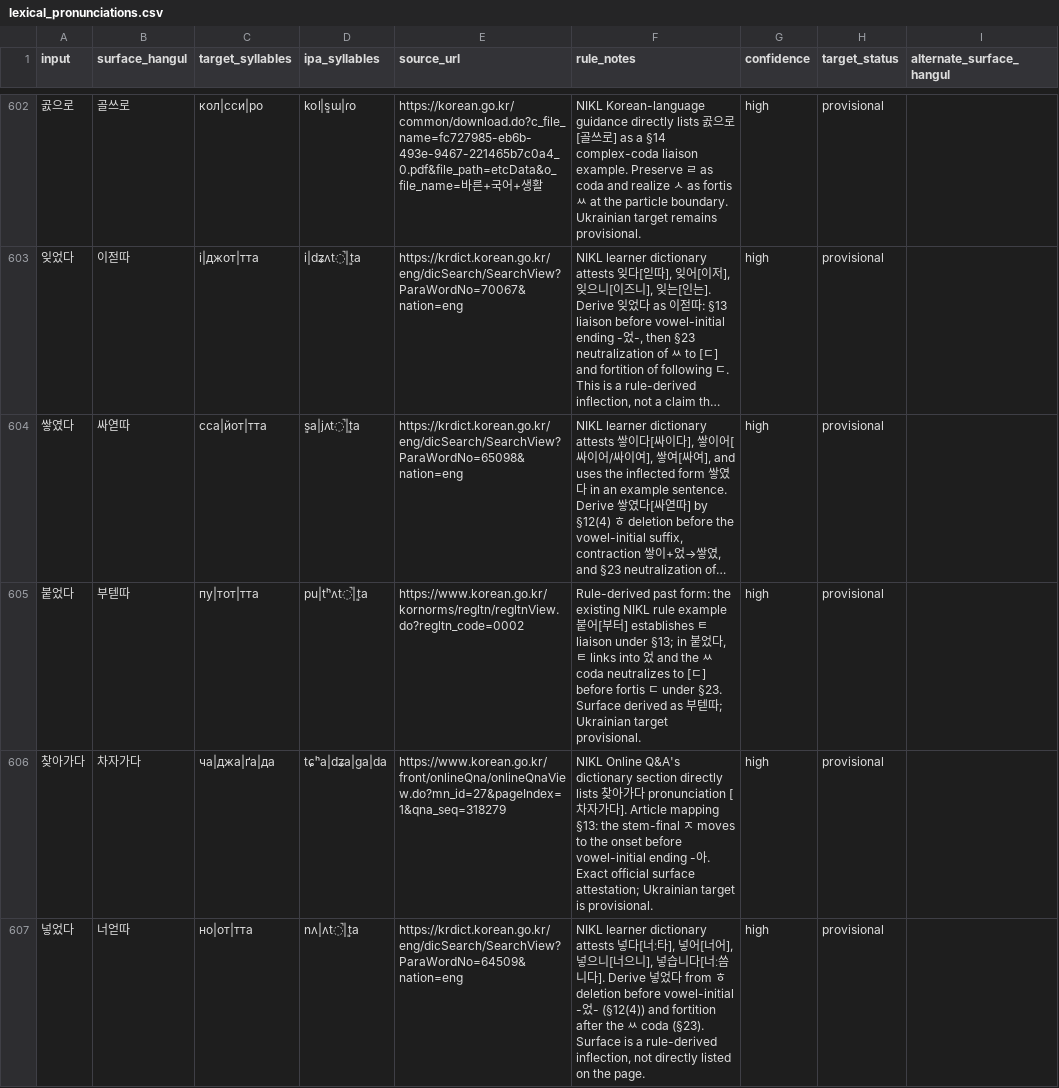
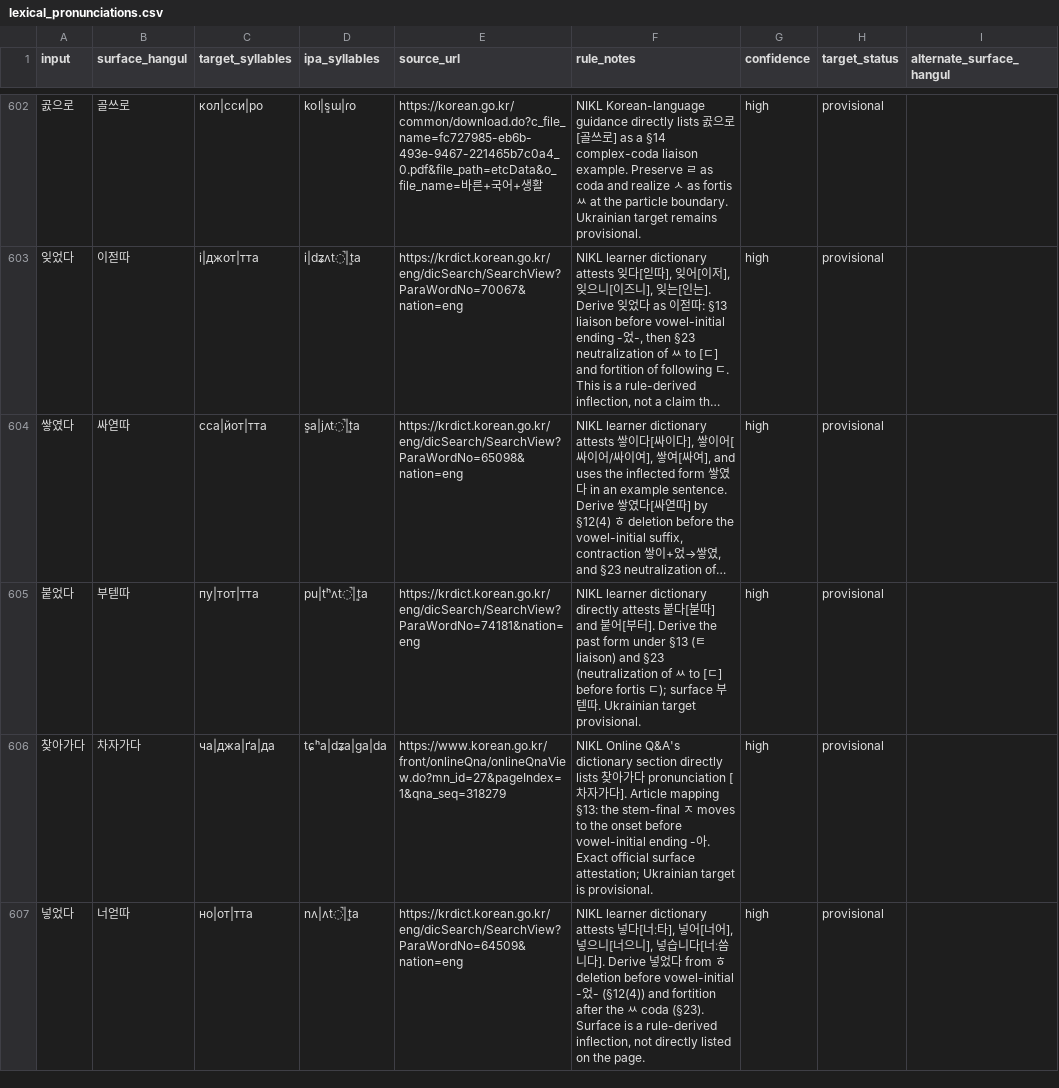
Before and after one commit to ClippyFirst/Korean-Ukrainian-Phonetic-System, a CSV file: data/korean/lexical_pronunciations.csv, drawn as a sheet; only a part is shown, gaps mark what is left out; long unchanged cells end in …; the diff covers the shown part only; the diff names each change by its address in the sheet, - before the commit and + after, or states it on an @@ line.

Commit message:
Use exact NIKL dictionary provenance for 붙었다 and 없었다

```diff
--- a/data/korean/lexical_pronunciations.csv
+++ b/data/korean/lexical_pronunciations.csv
-E605 (source_url): https://www.korean.go.kr/kornorms/regltn/regltnView.do?regltn_code=0002
+E605 (source_url): https://krdict.korean.go.kr/eng/dicSearch/SearchView?ParaWordNo=74181&nation=eng
-F605 (rule_notes): Rule-derived past form: the existing NIKL rule example 붙어[부터] establishes ㅌ liaison under §13; in 붙었다, ㅌ links into 었 and the ㅆ coda neutralizes to [ㄷ] before fortis ㄷ under §23. Surface derived as 부텓따; Ukrainian target…
+F605 (rule_notes): NIKL learner dictionary directly attests 붙다[붇따] and 붙어[부터]. Derive the past form under §13 (ㅌ liaison) and §23 (neutralization of ㅆ to [ㄷ] before fortis ㄷ); surface 부텓따. Ukrainian target…
```
Also changed, not shown: 1 edited cell elsewhere in this file.
